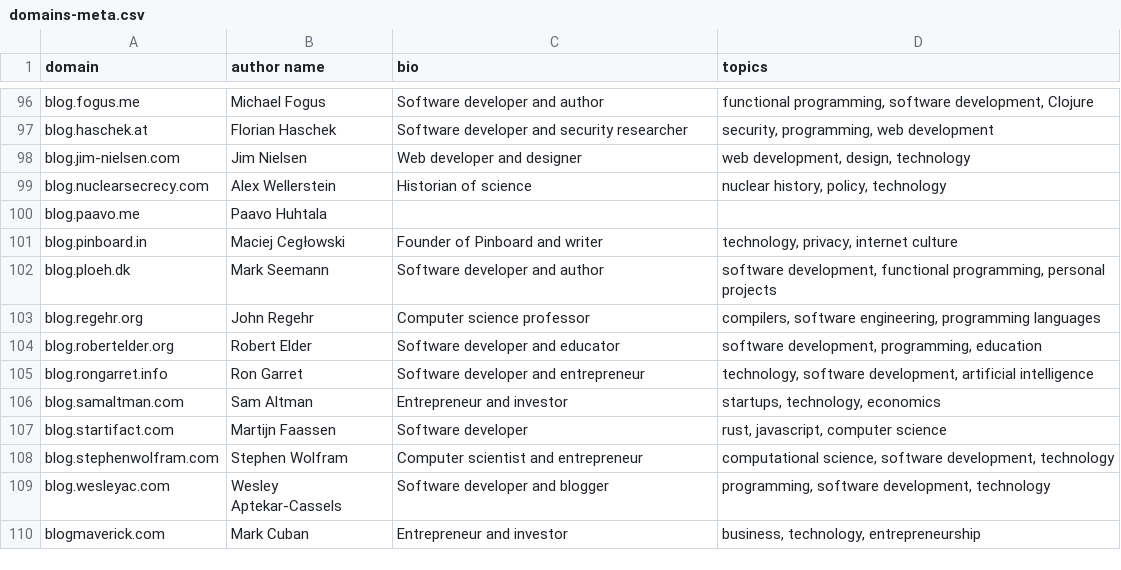
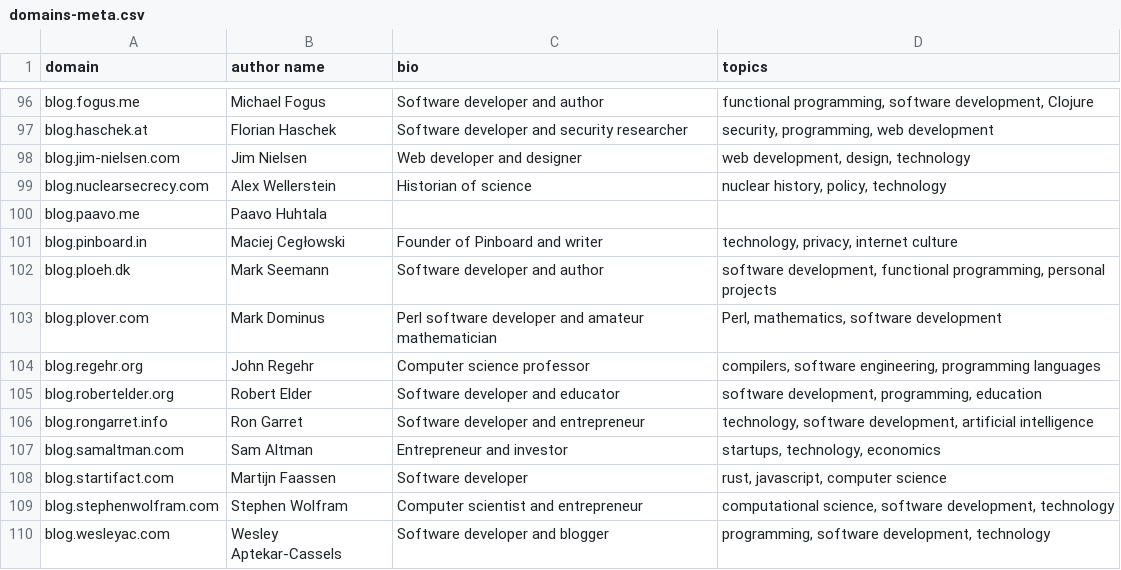
Before and after one commit to mtlynch/hn-popularity-contest-data, a CSV file: data/domains-meta.csv, drawn as a sheet; only a part is shown, gaps mark what is left out; the shorter side is filled out with more unchanged rows.

Commit message:
Add blog.plover.com (#23)

```diff
--- a/data/domains-meta.csv
+++ b/data/domains-meta.csv
@@ -102,2 +102,3 @@ blog.pinboard.in,Maciej Cegłowski,Founder of Pinboard and writer,"technology, p
 blog.ploeh.dk,Mark Seemann,Software developer and author,"software development, functional programming, personal projects"
+blog.plover.com,Mark Dominus,Perl software developer and amateur mathematician,"Perl, mathematics, software development"
 blog.regehr.org,John Regehr,Computer science professor,"compilers, software engineering, programming languages"
```
Also changed, not shown: 1 other file.
